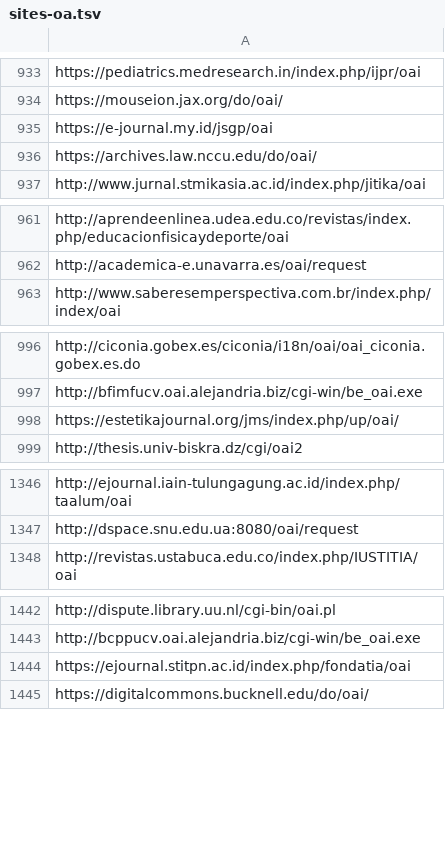
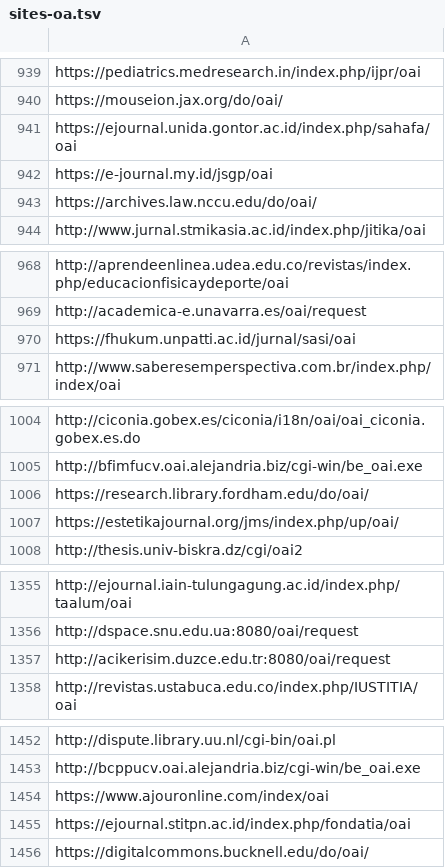
Before and after one commit to miku/metha, a TSV file: contrib/sites-oa.tsv, drawn as a sheet; only a part is shown, gaps mark what is left out; the diff covers the shown part only.

```diff
--- a/contrib/sites-oa.tsv
+++ b/contrib/sites-oa.tsv
@@ -934,2 +940,3 @@ https://pediatrics.medresearch.in/index.php/ijpr/oai
 https://mouseion.jax.org/do/oai/
+https://ejournal.unida.gontor.ac.id/index.php/sahafa/oai
 https://e-journal.my.id/jsgp/oai
@@ -962,2 +969,3 @@ http://aprendeenlinea.udea.edu.co/revistas/index.php/educacionfisicaydeporte/oai
 http://academica-e.unavarra.es/oai/request
+https://fhukum.unpatti.ac.id/jurnal/sasi/oai
 http://www.saberesemperspectiva.com.br/index.php/index/oai
@@ -997,2 +1005,3 @@ http://ciconia.gobex.es/ciconia/i18n/oai/oai_ciconia.gobex.es.do
 http://bfimfucv.oai.alejandria.biz/cgi-win/be_oai.exe
+https://research.library.fordham.edu/do/oai/
 https://estetikajournal.org/jms/index.php/up/oai/
@@ -1347,2 +1356,3 @@ http://ejournal.iain-tulungagung.ac.id/index.php/taalum/oai
 http://dspace.snu.edu.ua:8080/oai/request
+http://acikerisim.duzce.edu.tr:8080/oai/request
 http://revistas.ustabuca.edu.co/index.php/IUSTITIA/oai
@@ -1443,2 +1453,3 @@ http://dispute.library.uu.nl/cgi-bin/oai.pl
 http://bcppucv.oai.alejandria.biz/cgi-win/be_oai.exe
+https://www.ajouronline.com/index/oai
 https://ejournal.stitpn.ac.id/index.php/fondatia/oai
```
Also changed, not shown: 39 added rows elsewhere in this file.
